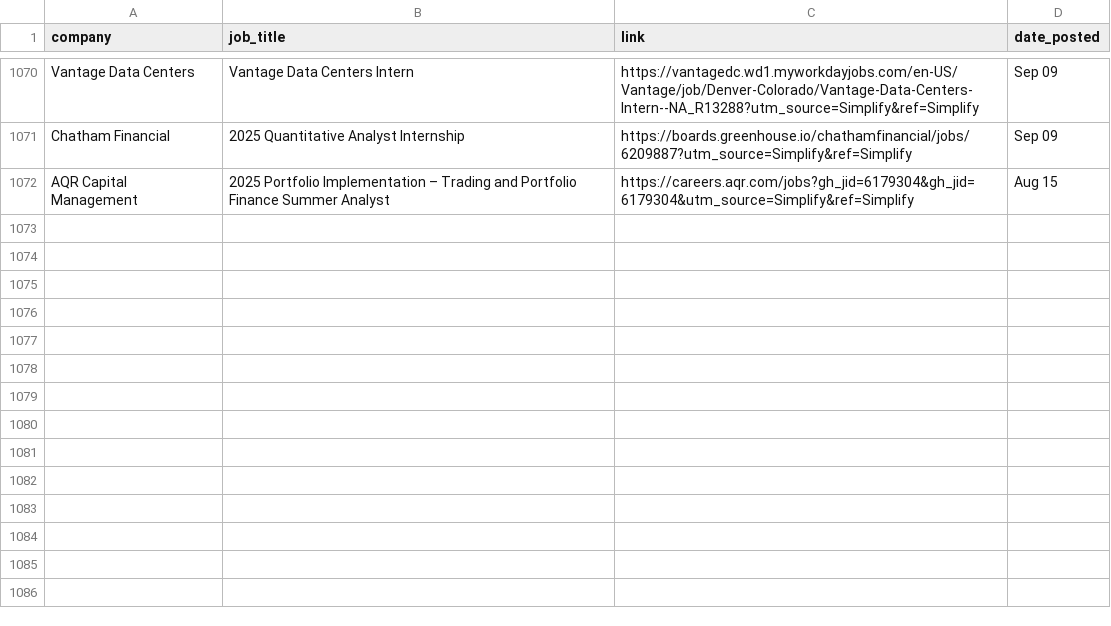
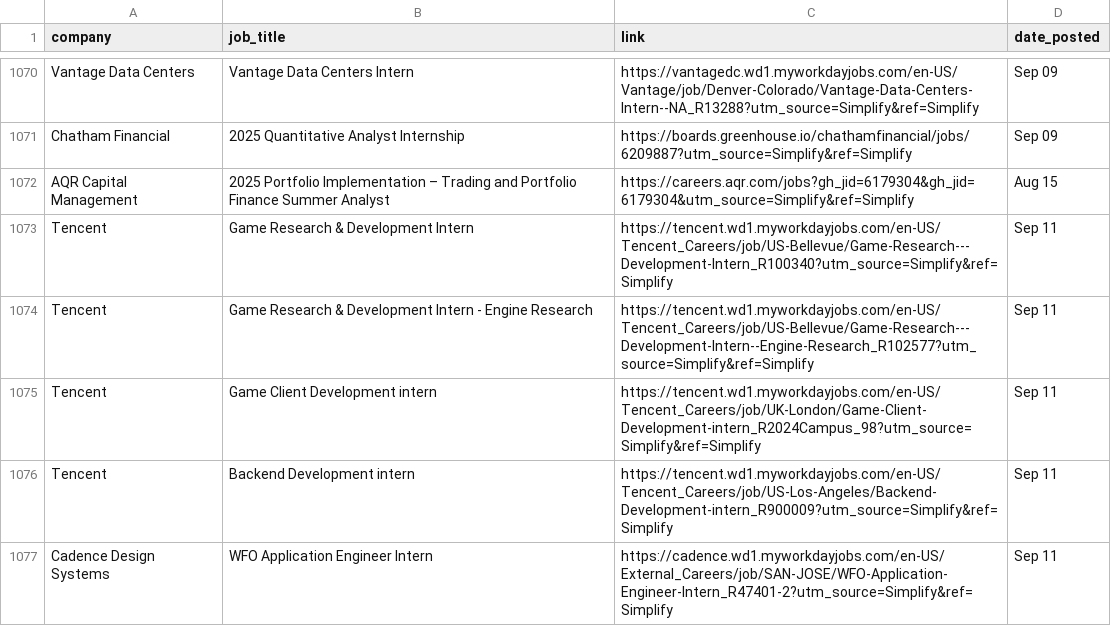
Before and after one commit to dannydxu1/job-monitor, a CSV file: listings.csv, drawn as a sheet; only a part is shown, gaps mark what is left out.

Commit message:
Append new job listings

```diff
--- a/listings.csv
+++ b/listings.csv
@@ -1072 +1072,6 @@ Chatham Financial,2025 Quantitative Analyst Internship,https://boards.greenhouse
 AQR Capital Management,2025 Portfolio Implementation – Trading and Portfolio Finance Summer Analyst,https://careers.aqr.com/jobs?gh_jid=6179304&gh_jid=6179304&utm_source=Simplify&ref=Simplify,Aug 15
+Tencent,Game Research & Development Intern,https://tencent.wd1.myworkdayjobs.com/en-US/Tencent_Careers/job/US-Bellevue/Game-Research---Development-Intern_R100340?utm_source=Simplify&ref=Simplify,Sep 11
+Tencent,Game Research & Development Intern - Engine Research,https://tencent.wd1.myworkdayjobs.com/en-US/Tencent_Careers/job/US-Bellevue/Game-Research---Development-Intern--Engine-Research_R102577?utm_source=Simplify&ref=Simplify,Sep 11
+Tencent,Game Client Development intern,https://tencent.wd1.myworkdayjobs.com/en-US/Tencent_Careers/job/UK-London/Game-Client-Development-intern_R2024Campus_98?utm_source=Simplify&ref=Simplify,Sep 11
+Tencent,Backend Development intern,https://tencent.wd1.myworkdayjobs.com/en-US/Tencent_Careers/job/US-Los-Angeles/Backend-Development-intern_R900009?utm_source=Simplify&ref=Simplify,Sep 11
+Cadence Design Systems,WFO Application Engineer Intern,https://cadence.wd1.myworkdayjobs.com/en-US/External_Careers/job/SAN-JOSE/WFO-Application-Engineer-Intern_R47401-2?utm_source=Simplify&ref=Simplify,Sep 11
```
